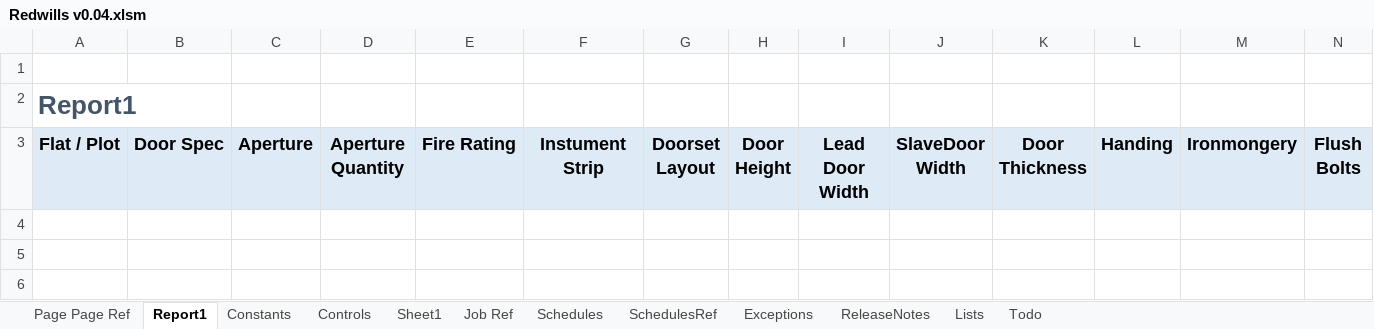
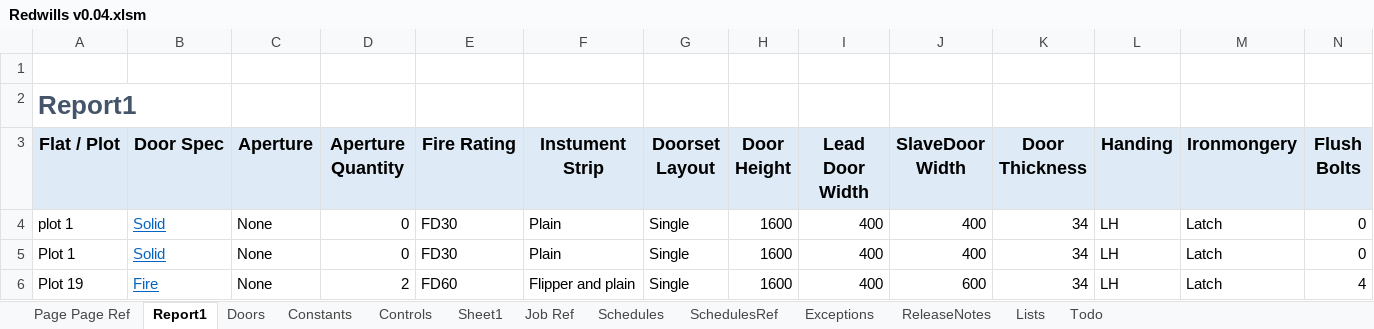
Before and after one commit to Rob3335/Redwells-Joinery, an Excel workbook: Redwills v0.04.xlsm, sheet Report1, drawn as a sheet; only a part is shown; values as stored, in another font and other column widths than the file's, no borders; charts and pictures not drawn; rows hold the shown columns only; the diff names each change by its address in the sheet, - before the commit and + after, or states it on an @@ line.

Commit message:
Add door report
Generate door report
Door state of mirrored doors follows source door

```diff
--- a/Redwills v0.04.xlsm (sheet Report1)
+++ b/Redwills v0.04.xlsm (sheet Report1)
+sheet tab: Doors
+row 4: plot 1 | Solid | None | 0 | FD30 | Plain | Single | 1600 | 400 | 400 | 34 | LH | Latch | 0
+row 5: Plot 1 | Solid | None | 0 | FD30 | Plain | Single | 1600 | 400 | 400 | 34 | LH | Latch | 0
+row 6: Plot 19 | Fire | None | 2 | FD60 | Flipper and plain | Single | 1600 | 400 | 600 | 34 | LH | Latch | 4
```
Also changed, not shown: sheet Schedules, charts or pictures.
